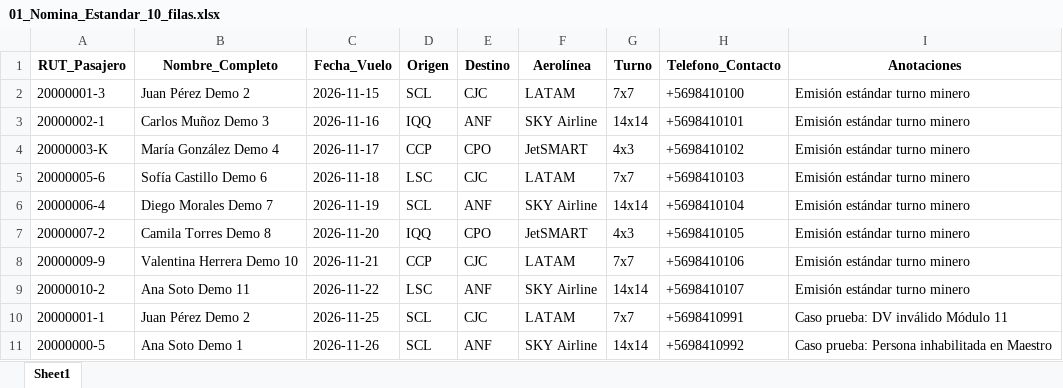
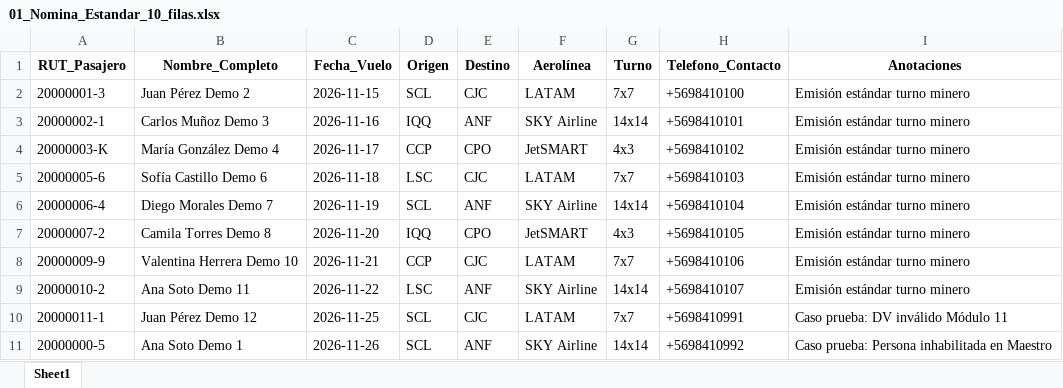
Before and after one commit to andy0noxo/sgp-minero, an Excel workbook: archivos_prueba_cargador/01_Nomina_Estandar_10_filas.xlsx, sheet Sheet1, drawn as a sheet; values as stored, in another font and other column widths than the file's, no borders; the diff names each change by its address in the sheet, - before the commit and + after, or states it on an @@ line.

```diff
--- a/archivos_prueba_cargador/01_Nomina_Estandar_10_filas.xlsx (sheet Sheet1)
+++ b/archivos_prueba_cargador/01_Nomina_Estandar_10_filas.xlsx (sheet Sheet1)
-A10 (RUT_Pasajero): 20000001-1
+A10 (RUT_Pasajero): 20000011-1
-B10 (Nombre_Completo): Juan Pérez Demo 2
+B10 (Nombre_Completo): Juan Pérez Demo 12
```
Also changed, not shown: archivos_prueba_cargador/02_Contratista_Manual_Sin_Ruta_25_filas.xlsx, archivos_prueba_cargador/03_Mixto_Charter_Tramo_AM_PM_50_filas.xlsx, 12 other files.
